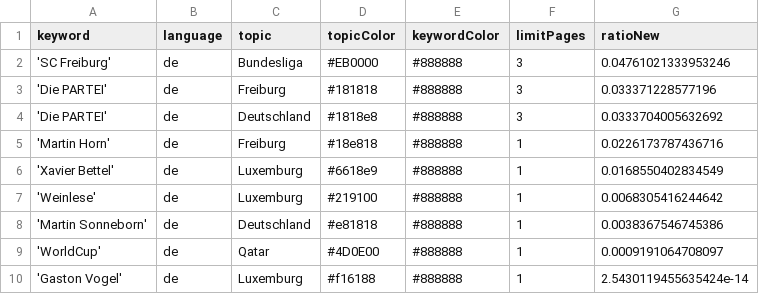
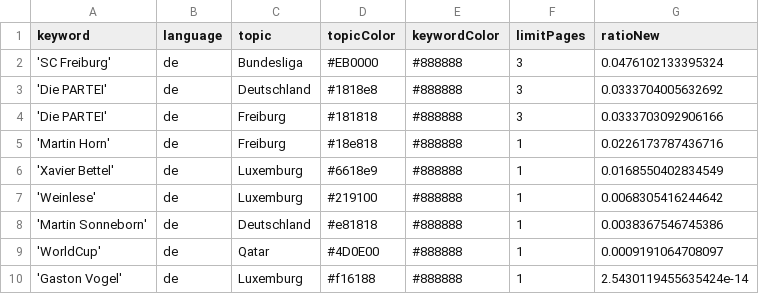
Before and after one commit to MomoThome/winterIsComing, a CSV file: keywords.csv, drawn as a sheet.

Commit message:
Commit from GitHub Actions (harvest:0.0)

```diff
--- a/keywords.csv
+++ b/keywords.csv
@@ -1,5 +1,5 @@
 keyword,language,topic,topicColor,keywordColor,limitPages,ratioNew
-'SC Freiburg',de,Bundesliga,#EB0000,#888888,3,0.04761021333953246
-'Die PARTEI',de,Freiburg,#181818,#888888,3,0.033371228577196
+'SC Freiburg',de,Bundesliga,#EB0000,#888888,3,0.0476102133395324
 'Die PARTEI',de,Deutschland,#1818e8,#888888,3,0.0333704005632692
+'Die PARTEI',de,Freiburg,#181818,#888888,3,0.0333703092906166
 'Martin Horn',de,Freiburg,#18e818,#888888,1,0.0226173787436716
```
